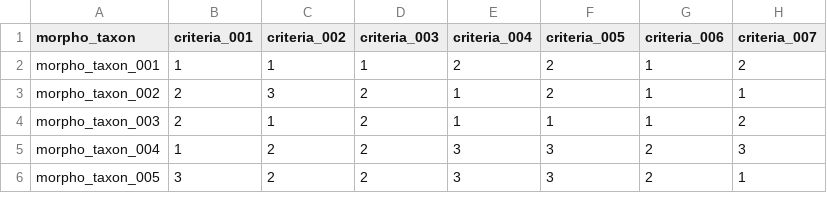
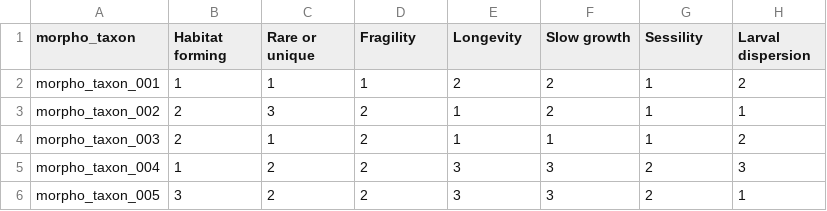
Before and after one commit to charleygros/so_vme_index, a CSV file: example_data/vulnerability_scores.csv, drawn as a sheet.

Commit message:
vulnerability_scores: add creiteria names

```diff
--- a/example_data/vulnerability_scores.csv
+++ b/example_data/vulnerability_scores.csv
@@ -1,2 +1,2 @@
-morpho_taxon,criteria_001,criteria_002,criteria_003,criteria_004,criteria_005,criteria_006,criteria_007
+morpho_taxon,Habitat forming,Rare or unique,Fragility,Longevity,Slow growth,Sessility,Larval dispersion
 morpho_taxon_001,1,1,1,2,2,1,2
```
